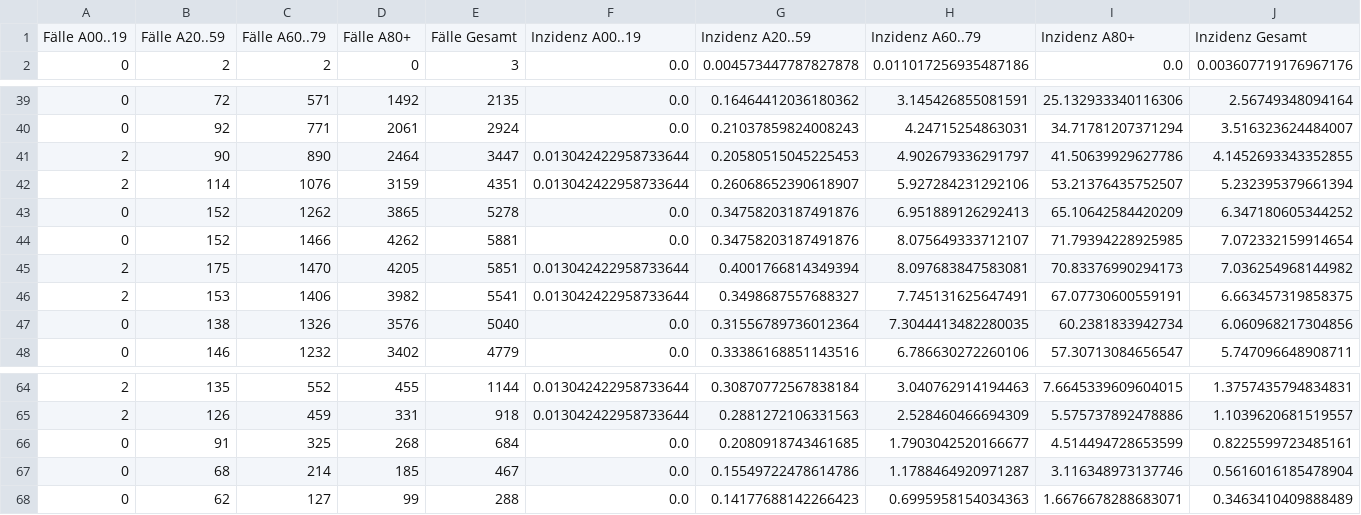
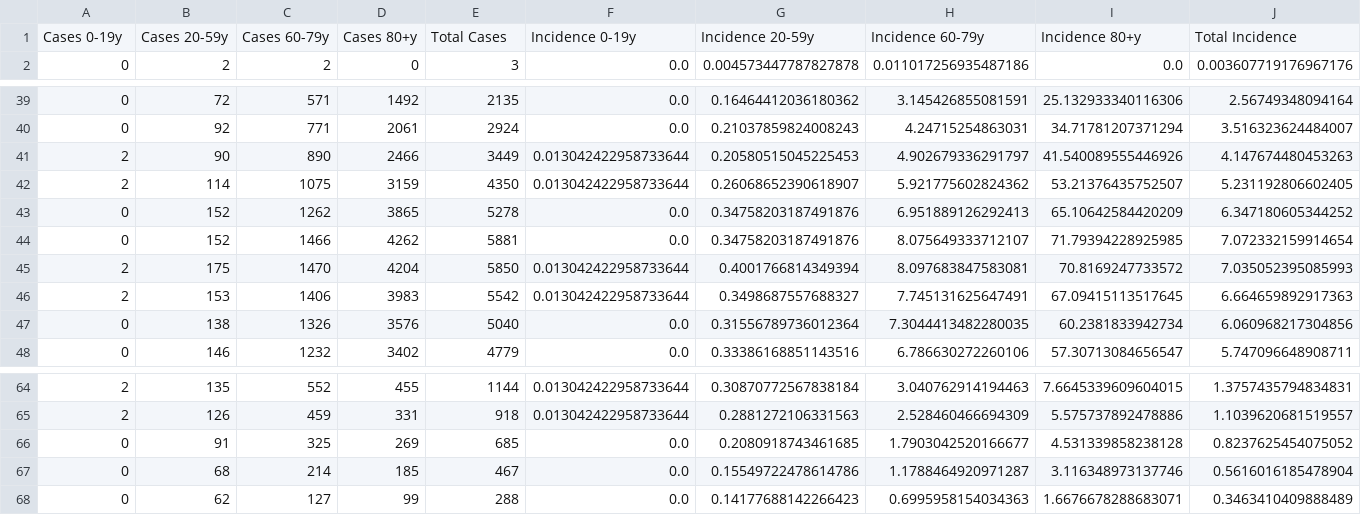
Before and after one commit to nikitakrh/CoVid-Germany, a CSV file: data/deaths.csv, drawn as a sheet; only a part is shown, gaps mark what is left out; removed rows and columns are numbered as before the commit, all else as after; rows hold the shown columns only; the diff covers the shown part only; the diff names each change by its address in the sheet, - before the commit and + after, or states it on an @@ line.

```diff
--- a/data/deaths.csv
+++ b/data/deaths.csv
-row 1: Fälle A00..19 | Fälle A20..59 | Fälle A60..79 | Fälle A80+ | Fälle Gesamt | Inzidenz A00..19 | Inzidenz A20..59 | Inzidenz A60..79 | Inzidenz A80+ | Inzidenz Gesamt
+row 1: Cases 0-19y | Cases 20-59y | Cases 60-79y | Cases 80+y | Total Cases | Incidence 0-19y | Incidence 20-59y | Incidence 60-79y | Incidence 80+y | Total Incidence
-D41: 2464
+D41: 2466
-E41: 3447
+E41: 3449
-I41: 41.50639929627786
+I41: 41.540089555446926
-J41: 4.1452693343352855
+J41: 4.147674480453263
-C42: 1076
+C42: 1075
-E42: 4351
+E42: 4350
-H42: 5.927284231292106
+H42: 5.921775602824362
-J42: 5.232395379661394
+J42: 5.231192806602405
-D45: 4205
+D45: 4204
-E45: 5851
+E45: 5850
-I45: 70.83376990294173
+I45: 70.8169247733572
-J45: 7.036254968144982
+J45: 7.035052395085993
-D46: 3982
+D46: 3983
-E46: 5541
+E46: 5542
-I46: 67.07730600559191
+I46: 67.09415113517645
-J46: 6.663457319858375
+J46: 6.664659892917363
-D66: 268
+D66: 269
-E66: 684
+E66: 685
-I66: 4.514494728653599
+I66: 4.531339858238128
-J66: 0.8225599723485161
+J66: 0.8237625454075052
```
Also changed, not shown: 7 added rows, 5 removed rows and 20 edited cells elsewhere in this file, data/amount_tests.csv, data/cases.csv, 9 other files.
